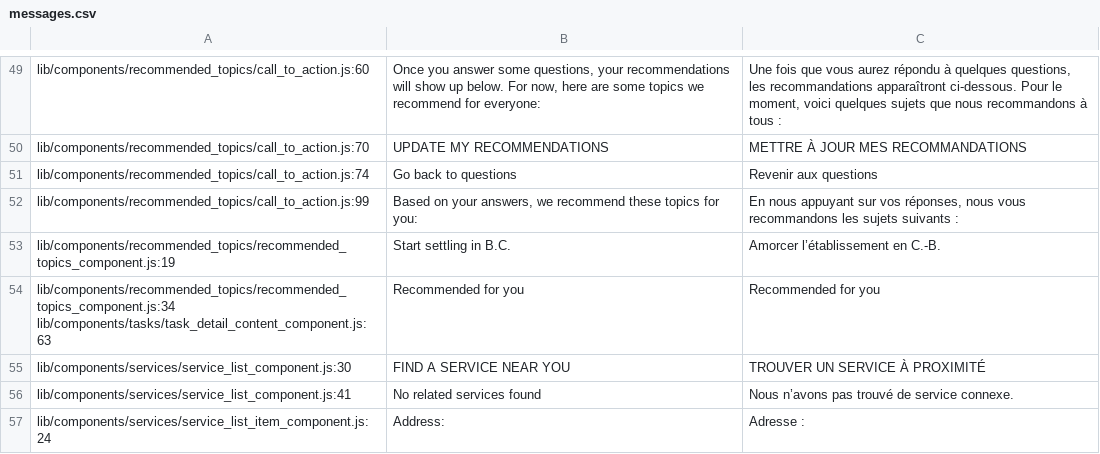
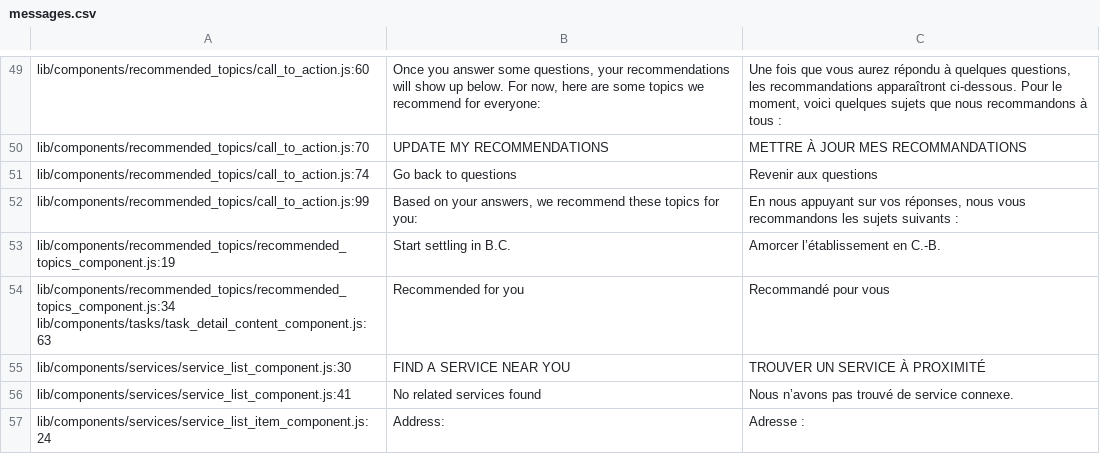
Before and after one commit to pg-irc/pathways-frontend, a CSV file: locale/fr/messages.csv, drawn as a sheet; only a part is shown, gaps mark what is left out.

Commit message:
Issue #529 Add missing string in French

```diff
--- a/locale/fr/messages.csv
+++ b/locale/fr/messages.csv
@@ -53,3 +53,3 @@ lib/components/recommended_topics/call_to_action.js:99,"Based on your answers, w
 lib/components/recommended_topics/recommended_topics_component.js:19,Start settling in B.C.,Amorcer l’établissement en C.-B.
-lib/components/recommended_topics/recommended_topics_component.js:34 lib/components/tasks/task_detail_content_component.js:63,Recommended for you,Recommended for you
+lib/components/recommended_topics/recommended_topics_component.js:34 lib/components/tasks/task_detail_content_component.js:63,Recommended for you,Recommandé pour vous
 lib/components/services/service_list_component.js:30,FIND A SERVICE NEAR YOU,TROUVER UN SERVICE À PROXIMITÉ
```
